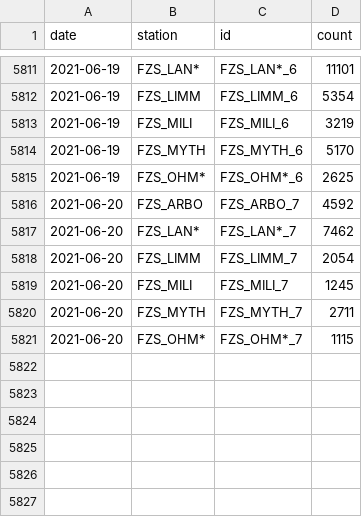
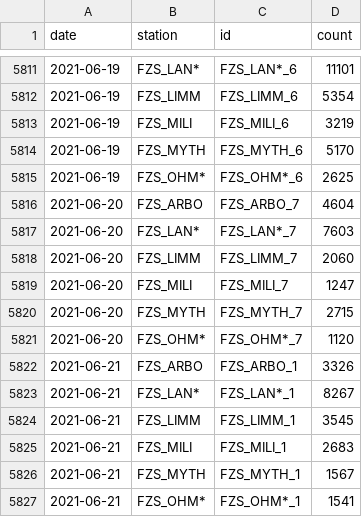
Before and after one commit to jwoLondon/mobv, a CSV file: data/zurich/StationDailyTimeSeries-Foot.csv, drawn as a sheet; only a part is shown, gaps mark what is left out.

```diff
--- a/data/zurich/StationDailyTimeSeries-Foot.csv
+++ b/data/zurich/StationDailyTimeSeries-Foot.csv
@@ -5815,7 +5815,13 @@ date,station,id,count
 2021-06-19,FZS_OHM*,FZS_OHM*_6,2625
-2021-06-20,FZS_ARBO,FZS_ARBO_7,4592
-2021-06-20,FZS_LAN*,FZS_LAN*_7,7462
-2021-06-20,FZS_LIMM,FZS_LIMM_7,2054
-2021-06-20,FZS_MILI,FZS_MILI_7,1245
-2021-06-20,FZS_MYTH,FZS_MYTH_7,2711
-2021-06-20,FZS_OHM*,FZS_OHM*_7,1115
+2021-06-20,FZS_ARBO,FZS_ARBO_7,4604
+2021-06-20,FZS_LAN*,FZS_LAN*_7,7603
+2021-06-20,FZS_LIMM,FZS_LIMM_7,2060
+2021-06-20,FZS_MILI,FZS_MILI_7,1247
+2021-06-20,FZS_MYTH,FZS_MYTH_7,2715
+2021-06-20,FZS_OHM*,FZS_OHM*_7,1120
+2021-06-21,FZS_ARBO,FZS_ARBO_1,3326
+2021-06-21,FZS_LAN*,FZS_LAN*_1,8267
+2021-06-21,FZS_LIMM,FZS_LIMM_1,3545
+2021-06-21,FZS_MILI,FZS_MILI_1,2683
+2021-06-21,FZS_MYTH,FZS_MYTH_1,1567
+2021-06-21,FZS_OHM*,FZS_OHM*_1,1541
```
Also changed, not shown: data/zurich/StationDailyTimeSeries-Bicycle.csv.
